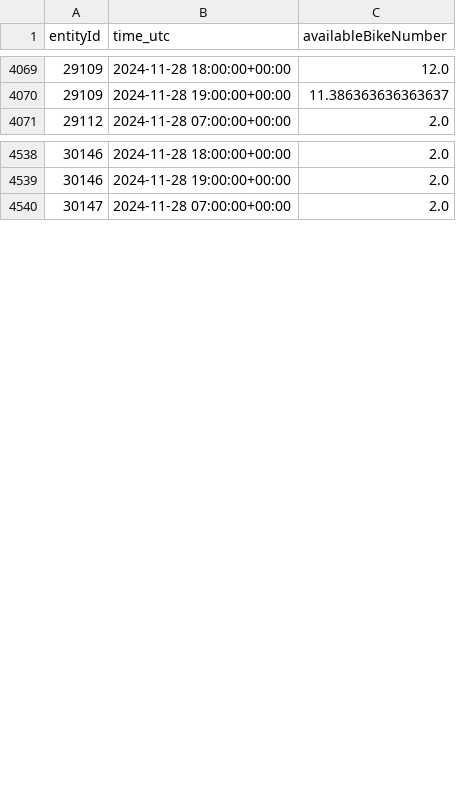
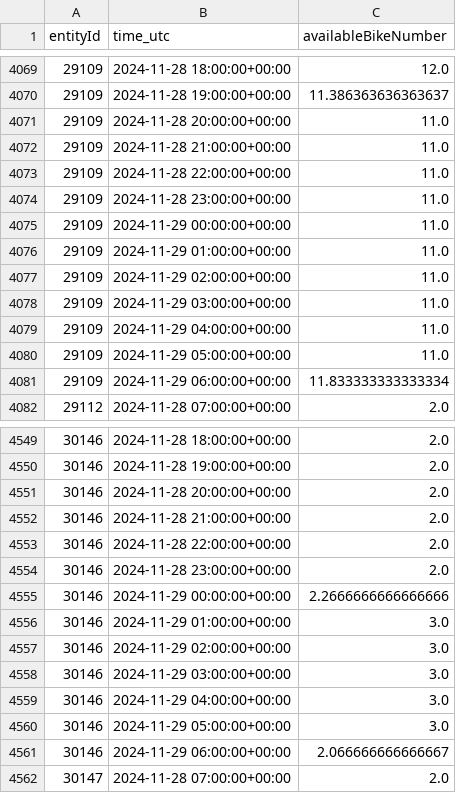
Before and after one commit to Claas99/sprottenflotte_pred_tool, a CSV file: data/data_temp.csv, drawn as a sheet; only a part is shown, gaps mark what is left out; the diff covers the shown part only; the diff names each change by its address in the sheet, - before the commit and + after, or states it on an @@ line.

Commit message:
Update Data CSV file

```diff
--- a/data/data_temp.csv
+++ b/data/data_temp.csv
+row 4071: 29109 | 2024-11-28 20:00:00+00:00 | 11.0
+row 4072: 29109 | 2024-11-28 21:00:00+00:00 | 11.0
+row 4073: 29109 | 2024-11-28 22:00:00+00:00 | 11.0
+row 4074: 29109 | 2024-11-28 23:00:00+00:00 | 11.0
+row 4075: 29109 | 2024-11-29 00:00:00+00:00 | 11.0
+row 4076: 29109 | 2024-11-29 01:00:00+00:00 | 11.0
+row 4077: 29109 | 2024-11-29 02:00:00+00:00 | 11.0
+row 4078: 29109 | 2024-11-29 03:00:00+00:00 | 11.0
+row 4079: 29109 | 2024-11-29 04:00:00+00:00 | 11.0
+row 4080: 29109 | 2024-11-29 05:00:00+00:00 | 11.0
+row 4081: 29109 | 2024-11-29 06:00:00+00:00 | 11.833333333333334
+row 4551: 30146 | 2024-11-28 20:00:00+00:00 | 2.0
+row 4552: 30146 | 2024-11-28 21:00:00+00:00 | 2.0
+row 4553: 30146 | 2024-11-28 22:00:00+00:00 | 2.0
+row 4554: 30146 | 2024-11-28 23:00:00+00:00 | 2.0
+row 4555: 30146 | 2024-11-29 00:00:00+00:00 | 2.2666666666666666
+row 4556: 30146 | 2024-11-29 01:00:00+00:00 | 3.0
+row 4557: 30146 | 2024-11-29 02:00:00+00:00 | 3.0
+row 4558: 30146 | 2024-11-29 03:00:00+00:00 | 3.0
+row 4559: 30146 | 2024-11-29 04:00:00+00:00 | 3.0
+row 4560: 30146 | 2024-11-29 05:00:00+00:00 | 3.0
+row 4561: 30146 | 2024-11-29 06:00:00+00:00 | 2.066666666666667
```
Also changed, not shown: 29 edited cells elsewhere in this file.
